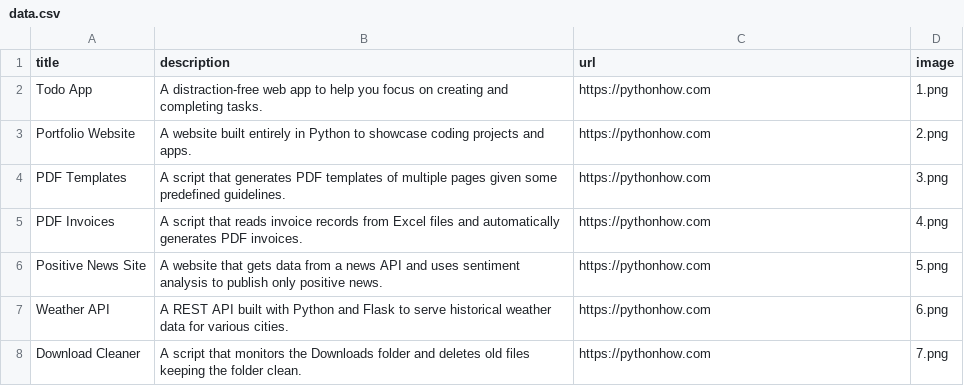
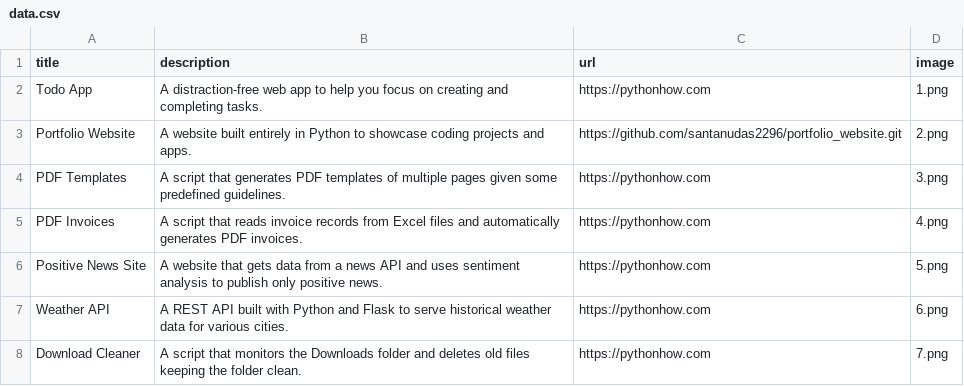
Before and after one commit to santanudas2296/portfolio_website, a CSV file: data.csv, drawn as a sheet; only a part is shown.

```diff
--- a/data.csv
+++ b/data.csv
@@ -2,3 +2,3 @@ title;description;url;image
 Todo App;A distraction-free web app to help you focus on creating and completing tasks.;https://pythonhow.com;1.png
-Portfolio Website;A website built entirely in Python to showcase coding projects and apps.;https://pythonhow.com;2.png
+Portfolio Website;A website built entirely in Python to showcase coding projects and apps.;https://github.com/santanudas2296/portfolio_website.git;2.png
 PDF Templates;A script that generates PDF templates of multiple pages given some predefined guidelines.;https://pythonhow.com;3.png
```
